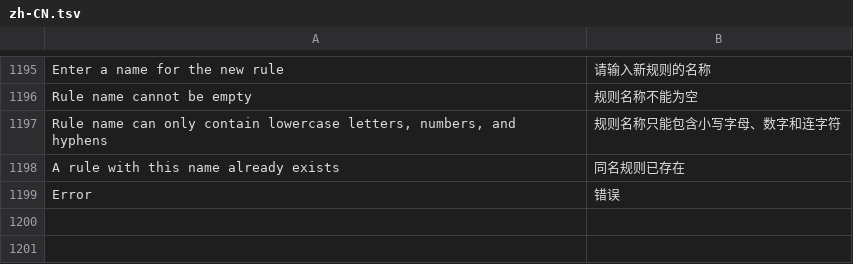
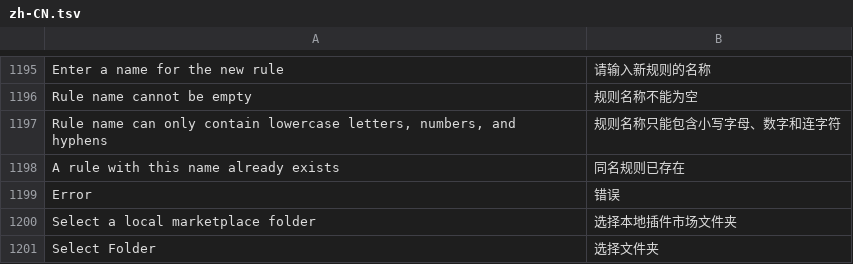
Before and after one commit to zhexin233-ui/cursor-translate, a TSV file: dictionaries/zh-CN.tsv, drawn as a sheet; only a part is shown, gaps mark what is left out.

```diff
--- a/dictionaries/zh-CN.tsv
+++ b/dictionaries/zh-CN.tsv
@@ -1226 +1226,3 @@ A rule with this name already exists	同名规则已存在
 Error	错误
+Select a local marketplace folder	选择本地插件市场文件夹
+Select Folder	选择文件夹
```
Also changed, not shown: 10 other files.
